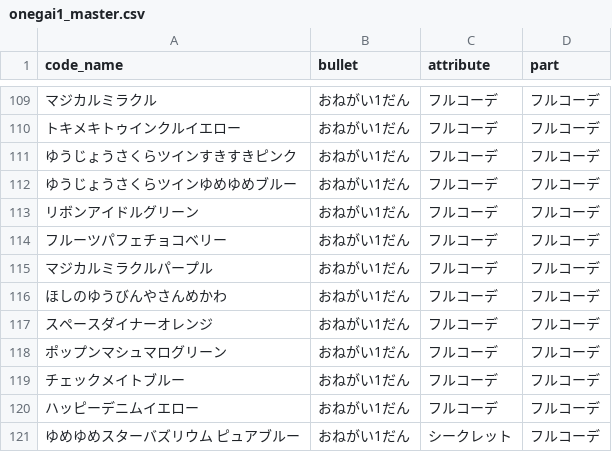
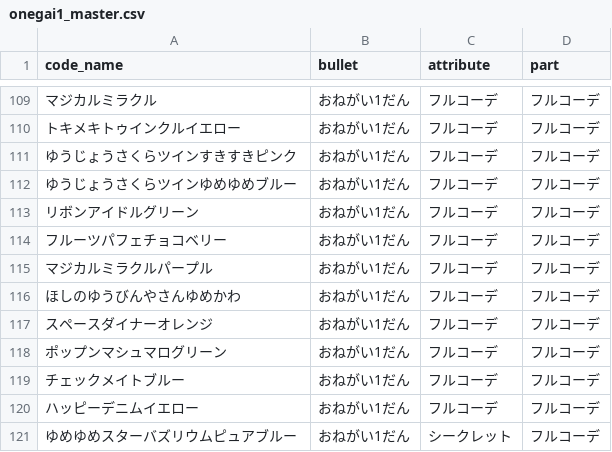
Before and after one commit to tamuramaro114/aipuri-verse, a CSV file: aipri_master/onegai1_master.csv, drawn as a sheet; only a part is shown, gaps mark what is left out.

Commit message:
onegai1_master.csv

```diff
--- a/aipri_master/onegai1_master.csv
+++ b/aipri_master/onegai1_master.csv
@@ -115,3 +115,3 @@ code_name,bullet,attribute,part
 マジカルミラクルパープル,おねがい1だん,フルコーデ,フルコーデ
-ほしのゆうびんやさんめかわ,おねがい1だん,フルコーデ,フルコーデ
+ほしのゆうびんやさんゆめかわ,おねがい1だん,フルコーデ,フルコーデ
 スペースダイナーオレンジ,おねがい1だん,フルコーデ,フルコーデ
@@ -120,2 +120,2 @@ code_name,bullet,attribute,part
 ハッピーデニムイエロー,おねがい1だん,フルコーデ,フルコーデ
-ゆめゆめスターバズリウム ピュアブルー,おねがい1だん,シークレット,フルコーデ
+ゆめゆめスターバズリウムピュアブルー,おねがい1だん,シークレット,フルコーデ
```
